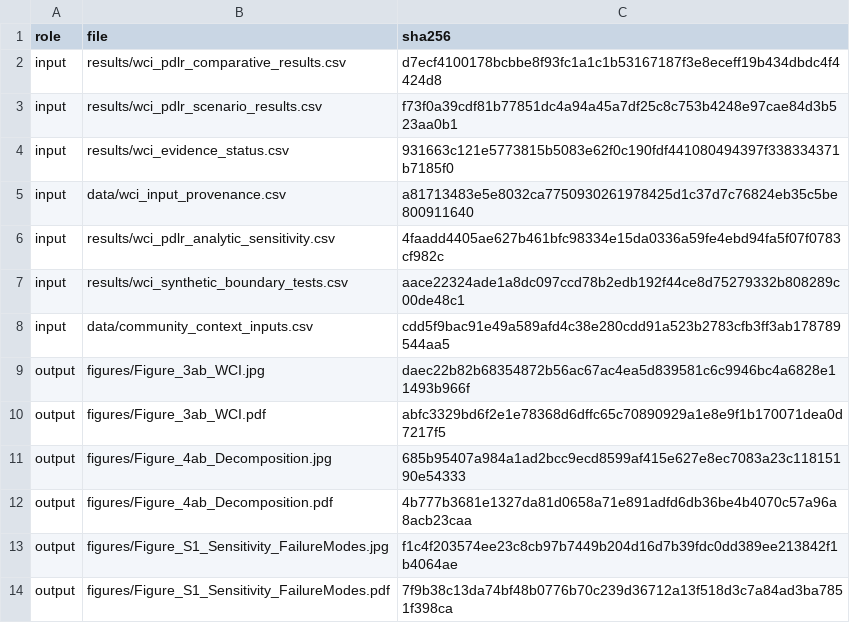
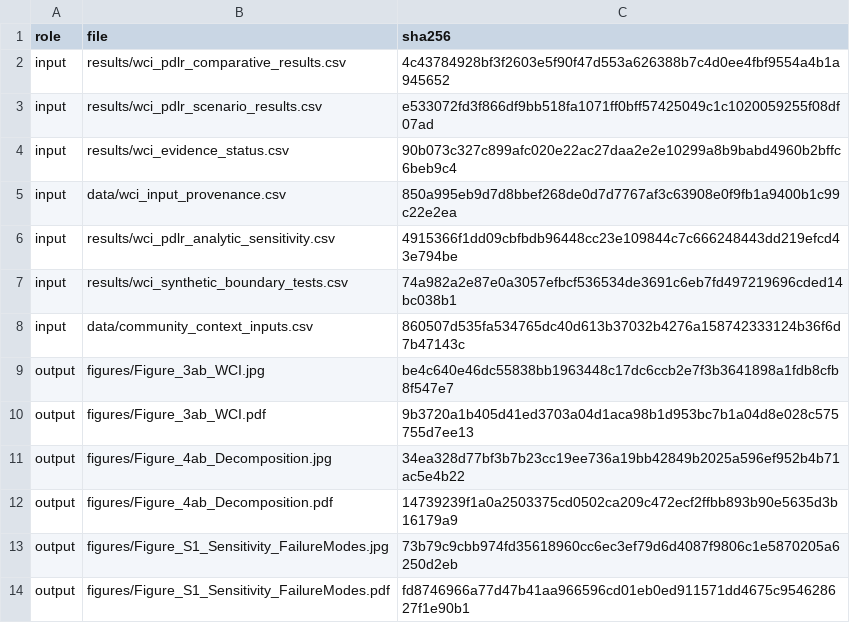
Before and after one commit to BasitAkin/WCI-Index, a CSV file: results/figure_manifest.csv, drawn as a sheet.

```diff
--- a/results/figure_manifest.csv
+++ b/results/figure_manifest.csv
@@ -1,14 +1,14 @@
 role,file,sha256
-input,results/wci_pdlr_comparative_results.csv,d7ecf4100178bcbbe8f93fc1a1c1b53167187f3e8eceff19b434dbdc4f4424d8
-input,results/wci_pdlr_scenario_results.csv,f73f0a39cdf81b77851dc4a94a45a7df25c8c753b4248e97cae84d3b523aa0b1
-input,results/wci_evidence_status.csv,931663c121e5773815b5083e62f0c190fdf441080494397f338334371b7185f0
-input,data/wci_input_provenance.csv,a81713483e5e8032ca7750930261978425d1c37d7c76824eb35c5be800911640
-input,results/wci_pdlr_analytic_sensitivity.csv,4faadd4405ae627b461bfc98334e15da0336a59fe4ebd94fa5f07f0783cf982c
-input,results/wci_synthetic_boundary_tests.csv,aace22324ade1a8dc097ccd78b2edb192f44ce8d75279332b808289c00de48c1
-input,data/community_context_inputs.csv,cdd5f9bac91e49a589afd4c38e280cdd91a523b2783cfb3ff3ab178789544aa5
-output,figures/Figure_3ab_WCI.jpg,daec22b82b68354872b56ac67ac4ea5d839581c6c9946bc4a6828e11493b966f
-output,figures/Figure_3ab_WCI.pdf,abfc3329bd6f2e1e78368d6dffc65c70890929a1e8e9f1b170071dea0d7217f5
-output,figures/Figure_4ab_Decomposition.jpg,685b95407a984a1ad2bcc9ecd8599af415e627e8ec7083a23c11815190e54333
-output,figures/Figure_4ab_Decomposition.pdf,4b777b3681e1327da81d0658a71e891adfd6db36be4b4070c57a96a8acb23caa
-output,figures/Figure_S1_Sensitivity_FailureModes.jpg,f1c4f203574ee23c8cb97b7449b204d16d7b39fdc0dd389ee213842f1b4064ae
-output,figures/Figure_S1_Sensitivity_FailureModes.pdf,7f9b38c13da74bf48b0776b70c239d36712a13f518d3c7a84ad3ba7851f398ca
+input,results/wci_pdlr_comparative_results.csv,4c43784928bf3f2603e5f90f47d553a626388b7c4d0ee4fbf9554a4b1a945652
+input,results/wci_pdlr_scenario_results.csv,e533072fd3f866df9bb518fa1071ff0bff57425049c1c1020059255f08df07ad
+input,results/wci_evidence_status.csv,90b073c327c899afc020e22ac27daa2e2e10299a8b9babd4960b2bffc6beb9c4
+input,data/wci_input_provenance.csv,850a995eb9d7d8bbef268de0d7d7767af3c63908e0f9fb1a9400b1c99c22e2ea
+input,results/wci_pdlr_analytic_sensitivity.csv,4915366f1dd09cbfbdb96448cc23e109844c7c666248443dd219efcd43e794be
+input,results/wci_synthetic_boundary_tests.csv,74a982a2e87e0a3057efbcf536534de3691c6eb7fd497219696cded14bc038b1
+input,data/community_context_inputs.csv,860507d535fa534765dc40d613b37032b4276a158742333124b36f6d7b47143c
+output,figures/Figure_3ab_WCI.jpg,be4c640e46dc55838bb1963448c17dc6ccb2e7f3b3641898a1fdb8cfb8f547e7
+output,figures/Figure_3ab_WCI.pdf,9b3720a1b405d41ed3703a04d1aca98b1d953bc7b1a04d8e028c575755d7ee13
+output,figures/Figure_4ab_Decomposition.jpg,34ea328d77bf3b7b23cc19ee736a19bb42849b2025a596ef952b4b71ac5e4b22
+output,figures/Figure_4ab_Decomposition.pdf,14739239f1a0a2503375cd0502ca209c472ecf2ffbb893b90e5635d3b16179a9
+output,figures/Figure_S1_Sensitivity_FailureModes.jpg,73b79c9cbb974fd35618960cc6ec3ef79d6d4087f9806c1e5870205a6250d2eb
+output,figures/Figure_S1_Sensitivity_FailureModes.pdf,fd8746966a77d47b41aa966596cd01eb0ed911571dd4675c954628627f1e90b1
```
Also changed, not shown: data/community_context_inputs.csv, data/source_corpus_classification.csv, 9 other files.
